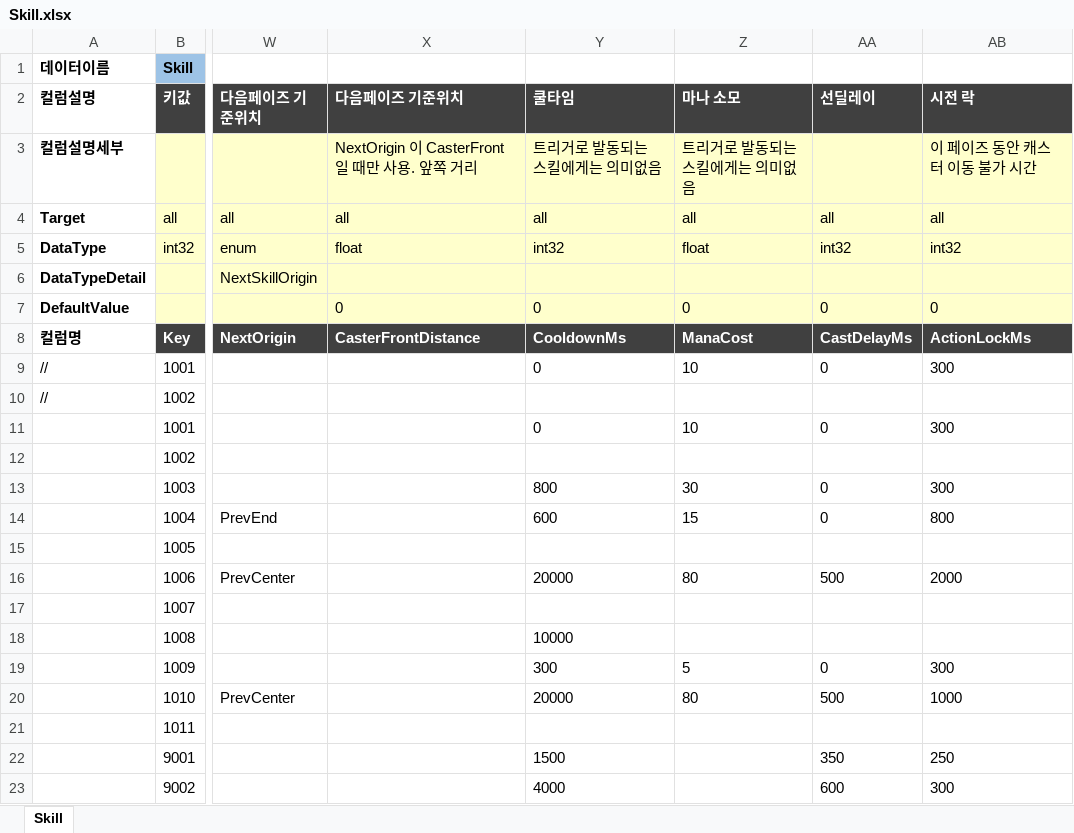
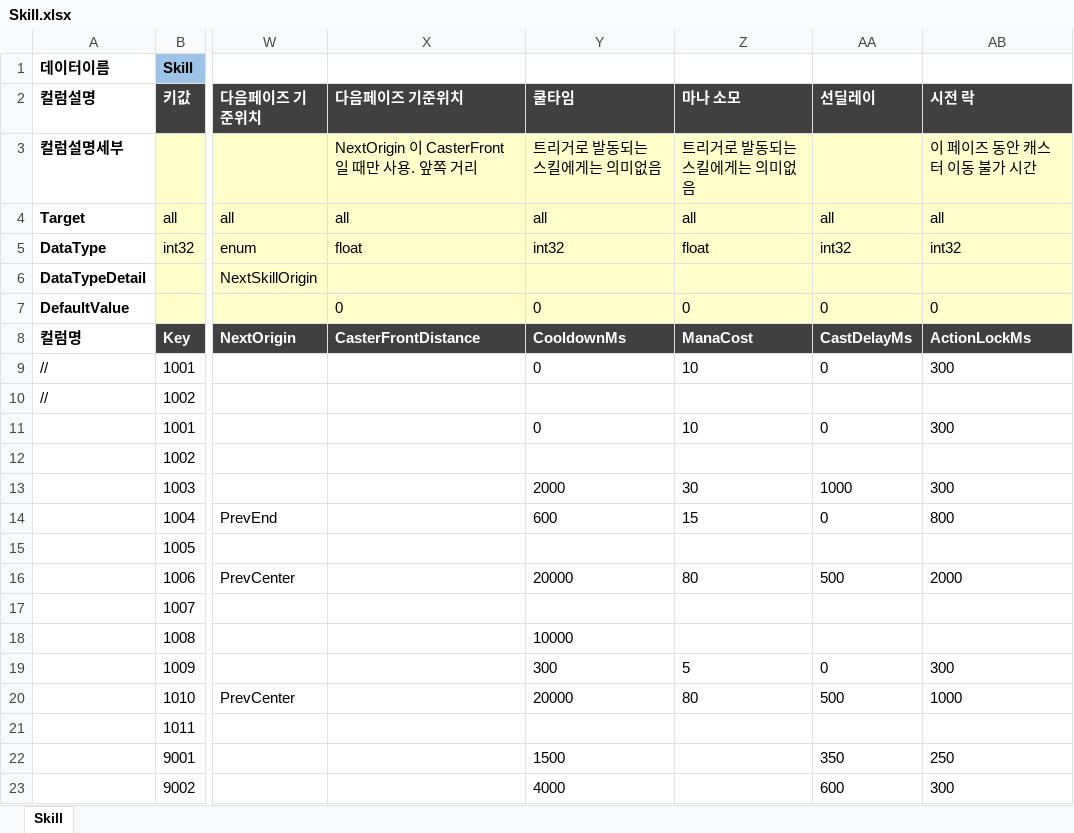
Before and after one commit to TrynBug/MMOGameServerProject, an Excel workbook: Development/Common/GameData/Skill.xlsx, sheet Skill, drawn as a sheet; only a part is shown, gaps mark what is left out; values as stored, in another font and other column widths than the file's, no borders; the diff names each change by its address in the sheet, - before the commit and + after, or states it on an @@ line.

```diff
--- a/Development/Common/GameData/Skill.xlsx (sheet Skill)
+++ b/Development/Common/GameData/Skill.xlsx (sheet Skill)
-Y13 (쿨타임): 800
+Y13 (쿨타임): 2000
-AA13 (선딜레이): 0
+AA13 (선딜레이): 1000
```
Also changed, not shown: Development/Common/GameData/Monster.xlsx, Development/Common/GameData/SpawnGroup.xlsx, 9 other files.
